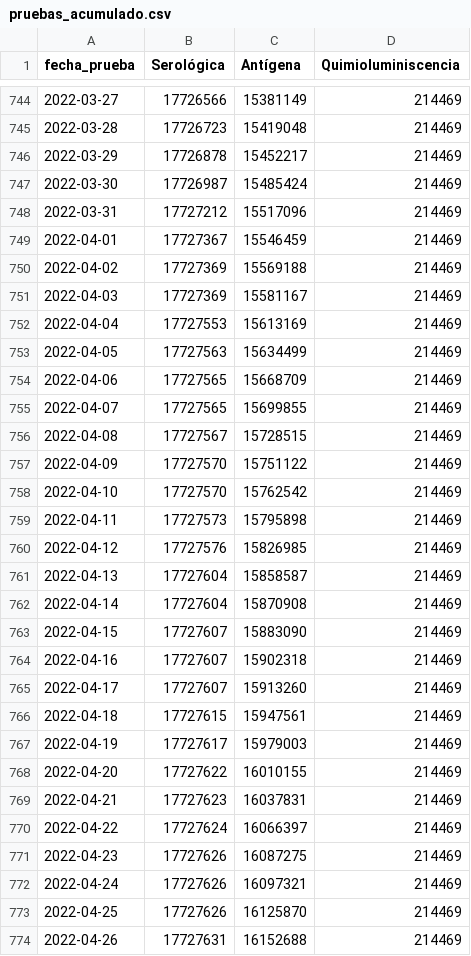
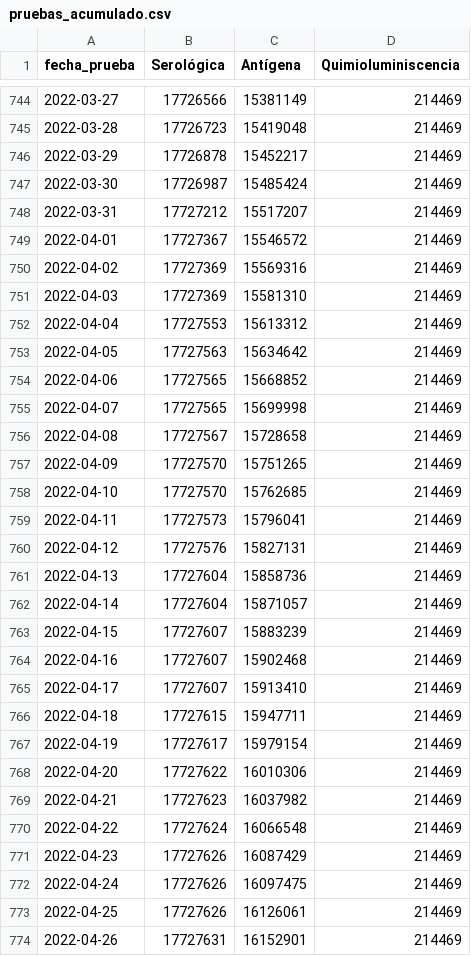
Before and after one commit to annaabsi/git-scraper-covid19, a CSV file: resultados/pruebas_acumulado.csv, drawn as a sheet; only a part is shown, gaps mark what is left out; the diff covers the shown part only.

```diff
--- a/resultados/pruebas_acumulado.csv
+++ b/resultados/pruebas_acumulado.csv
@@ -747,28 +747,28 @@ fecha_prueba,Serológica,Antígena,Quimioluminiscencia
 2022-03-30,17726987,15485424,214469
-2022-03-31,17727212,15517096,214469
-2022-04-01,17727367,15546459,214469
-2022-04-02,17727369,15569188,214469
-2022-04-03,17727369,15581167,214469
-2022-04-04,17727553,15613169,214469
-2022-04-05,17727563,15634499,214469
-2022-04-06,17727565,15668709,214469
-2022-04-07,17727565,15699855,214469
-2022-04-08,17727567,15728515,214469
-2022-04-09,17727570,15751122,214469
-2022-04-10,17727570,15762542,214469
-2022-04-11,17727573,15795898,214469
-2022-04-12,17727576,15826985,214469
-2022-04-13,17727604,15858587,214469
-2022-04-14,17727604,15870908,214469
-2022-04-15,17727607,15883090,214469
-2022-04-16,17727607,15902318,214469
-2022-04-17,17727607,15913260,214469
-2022-04-18,17727615,15947561,214469
-2022-04-19,17727617,15979003,214469
-2022-04-20,17727622,16010155,214469
-2022-04-21,17727623,16037831,214469
-2022-04-22,17727624,16066397,214469
-2022-04-23,17727626,16087275,214469
-2022-04-24,17727626,16097321,214469
-2022-04-25,17727626,16125870,214469
-2022-04-26,17727631,16152688,214469
+2022-03-31,17727212,15517207,214469
+2022-04-01,17727367,15546572,214469
+2022-04-02,17727369,15569316,214469
+2022-04-03,17727369,15581310,214469
+2022-04-04,17727553,15613312,214469
+2022-04-05,17727563,15634642,214469
+2022-04-06,17727565,15668852,214469
+2022-04-07,17727565,15699998,214469
+2022-04-08,17727567,15728658,214469
+2022-04-09,17727570,15751265,214469
+2022-04-10,17727570,15762685,214469
+2022-04-11,17727573,15796041,214469
+2022-04-12,17727576,15827131,214469
+2022-04-13,17727604,15858736,214469
+2022-04-14,17727604,15871057,214469
+2022-04-15,17727607,15883239,214469
+2022-04-16,17727607,15902468,214469
+2022-04-17,17727607,15913410,214469
+2022-04-18,17727615,15947711,214469
+2022-04-19,17727617,15979154,214469
+2022-04-20,17727622,16010306,214469
+2022-04-21,17727623,16037982,214469
+2022-04-22,17727624,16066548,214469
+2022-04-23,17727626,16087429,214469
+2022-04-24,17727626,16097475,214469
+2022-04-25,17727626,16126061,214469
+2022-04-26,17727631,16152901,214469
```
Also changed, not shown: 1 added row and 18 edited cells elsewhere in this file, resultados/pruebas.csv, resultados/pruebas_antigeno.csv, 5 other files.
